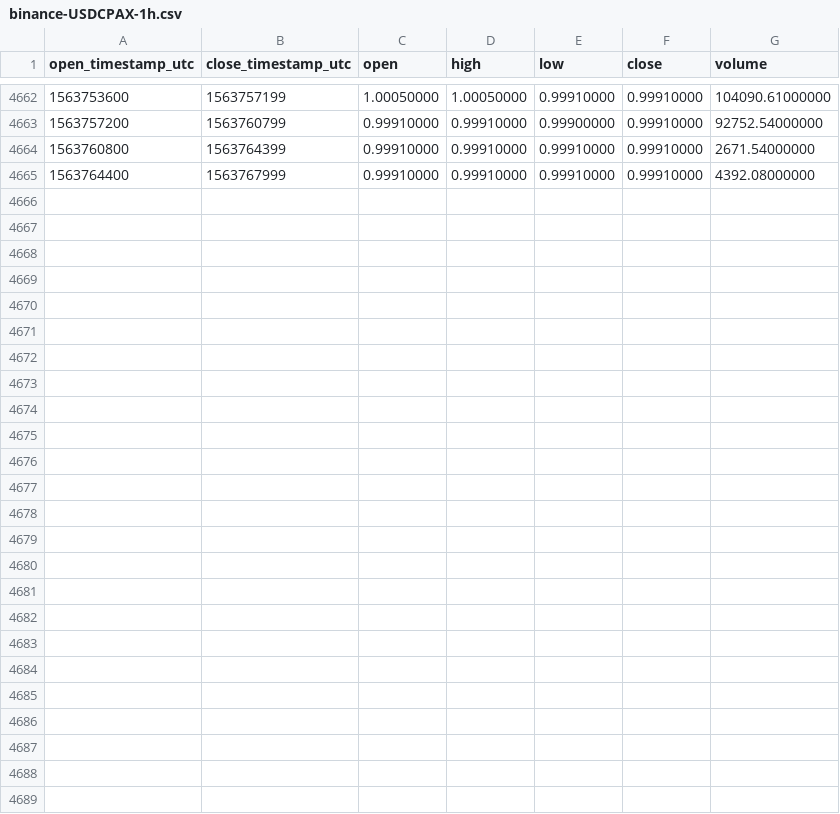
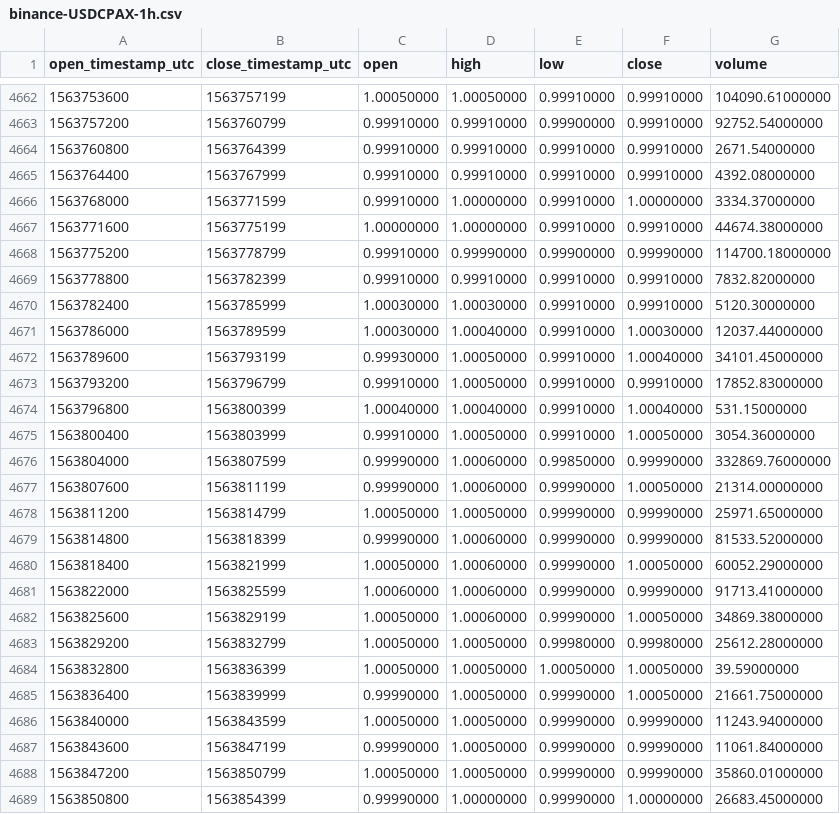
Before and after one commit to cryptobigbro/binance-USDCPAX, a CSV file: binance-USDCPAX-1h.csv, drawn as a sheet; only a part is shown, gaps mark what is left out; the diff names each change by its address in the sheet, - before the commit and + after, or states it on an @@ line.

Commit message:
Update OHLCV data.

```diff
--- a/binance-USDCPAX-1h.csv
+++ b/binance-USDCPAX-1h.csv
+row 4666: 1563768000 | 1563771599 | 0.99910000 | 1.00000000 | 0.99910000 | 1.00000000 | 3334.37000000
+row 4667: 1563771600 | 1563775199 | 1.00000000 | 1.00000000 | 0.99910000 | 0.99910000 | 44674.38000000
+row 4668: 1563775200 | 1563778799 | 0.99910000 | 0.99990000 | 0.99900000 | 0.99990000 | 114700.18000000
+row 4669: 1563778800 | 1563782399 | 0.99910000 | 0.99910000 | 0.99910000 | 0.99910000 | 7832.82000000
+row 4670: 1563782400 | 1563785999 | 1.00030000 | 1.00030000 | 0.99910000 | 0.99910000 | 5120.30000000
+row 4671: 1563786000 | 1563789599 | 1.00030000 | 1.00040000 | 0.99910000 | 1.00030000 | 12037.44000000
+row 4672: 1563789600 | 1563793199 | 0.99930000 | 1.00050000 | 0.99910000 | 1.00040000 | 34101.45000000
+row 4673: 1563793200 | 1563796799 | 0.99910000 | 1.00050000 | 0.99910000 | 0.99910000 | 17852.83000000
+row 4674: 1563796800 | 1563800399 | 1.00040000 | 1.00040000 | 0.99910000 | 1.00040000 | 531.15000000
+row 4675: 1563800400 | 1563803999 | 0.99910000 | 1.00050000 | 0.99910000 | 1.00050000 | 3054.36000000
+row 4676: 1563804000 | 1563807599 | 0.99990000 | 1.00060000 | 0.99850000 | 0.99990000 | 332869.76000000
+row 4677: 1563807600 | 1563811199 | 0.99990000 | 1.00060000 | 0.99990000 | 1.00050000 | 21314.00000000
+row 4678: 1563811200 | 1563814799 | 1.00050000 | 1.00050000 | 0.99990000 | 0.99990000 | 25971.65000000
+row 4679: 1563814800 | 1563818399 | 0.99990000 | 1.00060000 | 0.99990000 | 0.99990000 | 81533.52000000
+row 4680: 1563818400 | 1563821999 | 1.00050000 | 1.00060000 | 0.99990000 | 1.00050000 | 60052.29000000
+row 4681: 1563822000 | 1563825599 | 1.00060000 | 1.00060000 | 0.99990000 | 0.99990000 | 91713.41000000
+row 4682: 1563825600 | 1563829199 | 1.00050000 | 1.00060000 | 0.99990000 | 1.00050000 | 34869.38000000
+row 4683: 1563829200 | 1563832799 | 1.00050000 | 1.00050000 | 0.99980000 | 0.99980000 | 25612.28000000
+row 4684: 1563832800 | 1563836399 | 1.00050000 | 1.00050000 | 1.00050000 | 1.00050000 | 39.59000000
+row 4685: 1563836400 | 1563839999 | 0.99990000 | 1.00050000 | 0.99990000 | 1.00050000 | 21661.75000000
+row 4686: 1563840000 | 1563843599 | 1.00050000 | 1.00050000 | 0.99990000 | 0.99990000 | 11243.94000000
+row 4687: 1563843600 | 1563847199 | 0.99990000 | 1.00050000 | 0.99990000 | 0.99990000 | 11061.84000000
+row 4688: 1563847200 | 1563850799 | 1.00050000 | 1.00050000 | 0.99990000 | 0.99990000 | 35860.01000000
+row 4689: 1563850800 | 1563854399 | 0.99990000 | 1.00000000 | 0.99990000 | 1.00000000 | 26683.45000000
```
Also changed, not shown: binance-USDCPAX-1d.csv.
